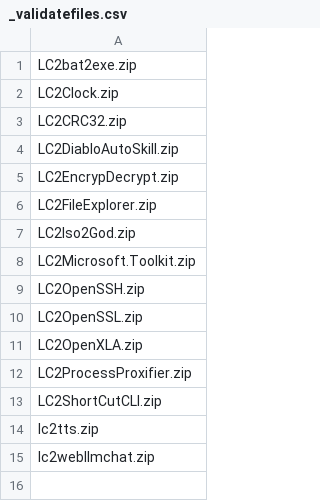
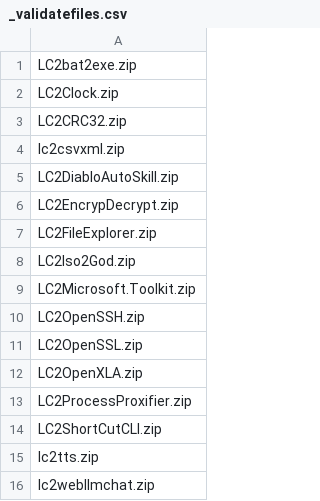
Before and after one commit to David-Honisch/LC2Navigator2024, a CSV file: LC2Navigator2025/_validatefiles.csv, drawn as a sheet.

```diff
--- a/LC2Navigator2025/_validatefiles.csv
+++ b/LC2Navigator2025/_validatefiles.csv
@@ -3,2 +3,3 @@ LC2Clock.zip
 LC2CRC32.zip
+lc2csvxml.zip
 LC2DiabloAutoSkill.zip
```
Also changed, not shown: 3 other files.
